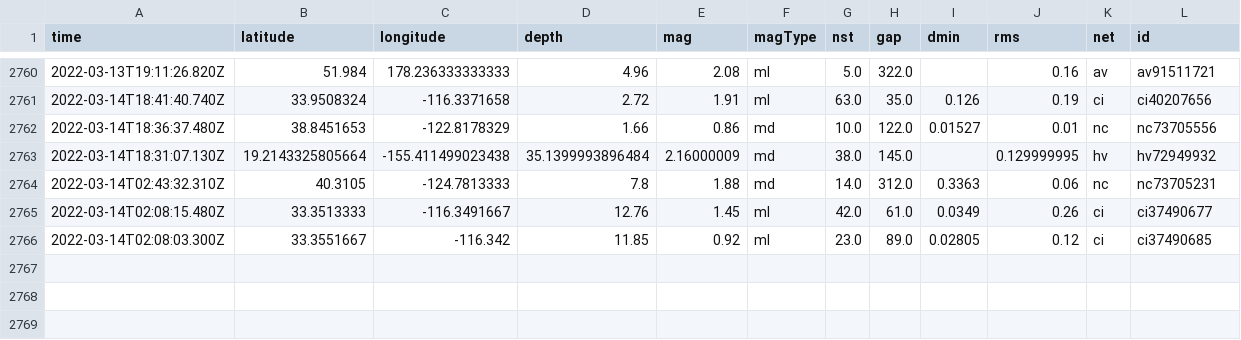
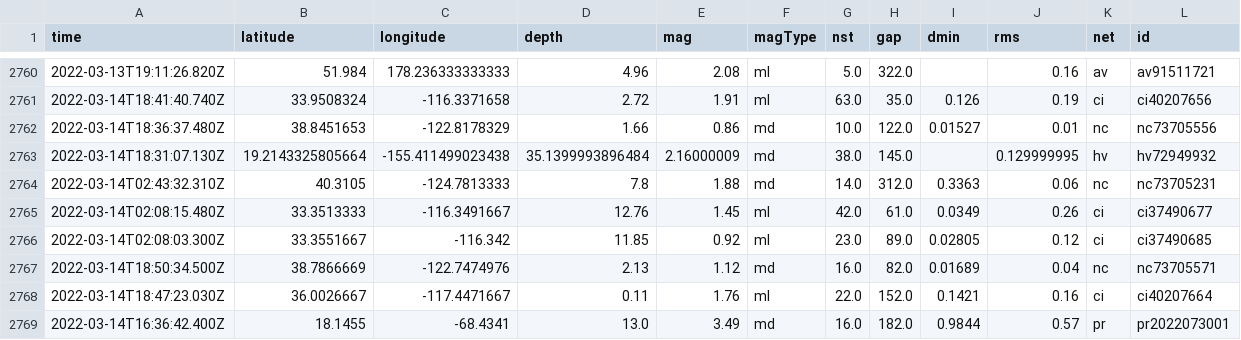
Before and after one commit to jakeneenan/nicar22-github-actions, a CSV file: usgs_main.csv, drawn as a sheet; only a part is shown, gaps mark what is left out; rows hold the shown columns only; the diff names each change by its address in the sheet, - before the commit and + after, or states it on an @@ line.

```diff
--- a/usgs_main.csv
+++ b/usgs_main.csv
+row 2767: 2022-03-14T18:50:34.500Z | 38.7866669 | -122.7474976 | 2.13 | 1.12 | md | 16.0 | 82.0 | 0.01689 | 0.04 | nc | nc73705571
+row 2768: 2022-03-14T18:47:23.030Z | 36.0026667 | -117.4471667 | 0.11 | 1.76 | ml | 22.0 | 152.0 | 0.1421 | 0.16 | ci | ci40207664
+row 2769: 2022-03-14T16:36:42.400Z | 18.1455 | -68.4341 | 13.0 | 3.49 | md | 16.0 | 182.0 | 0.9844 | 0.57 | pr | pr2022073001
```
Also changed, not shown: usgs_current.csv.
